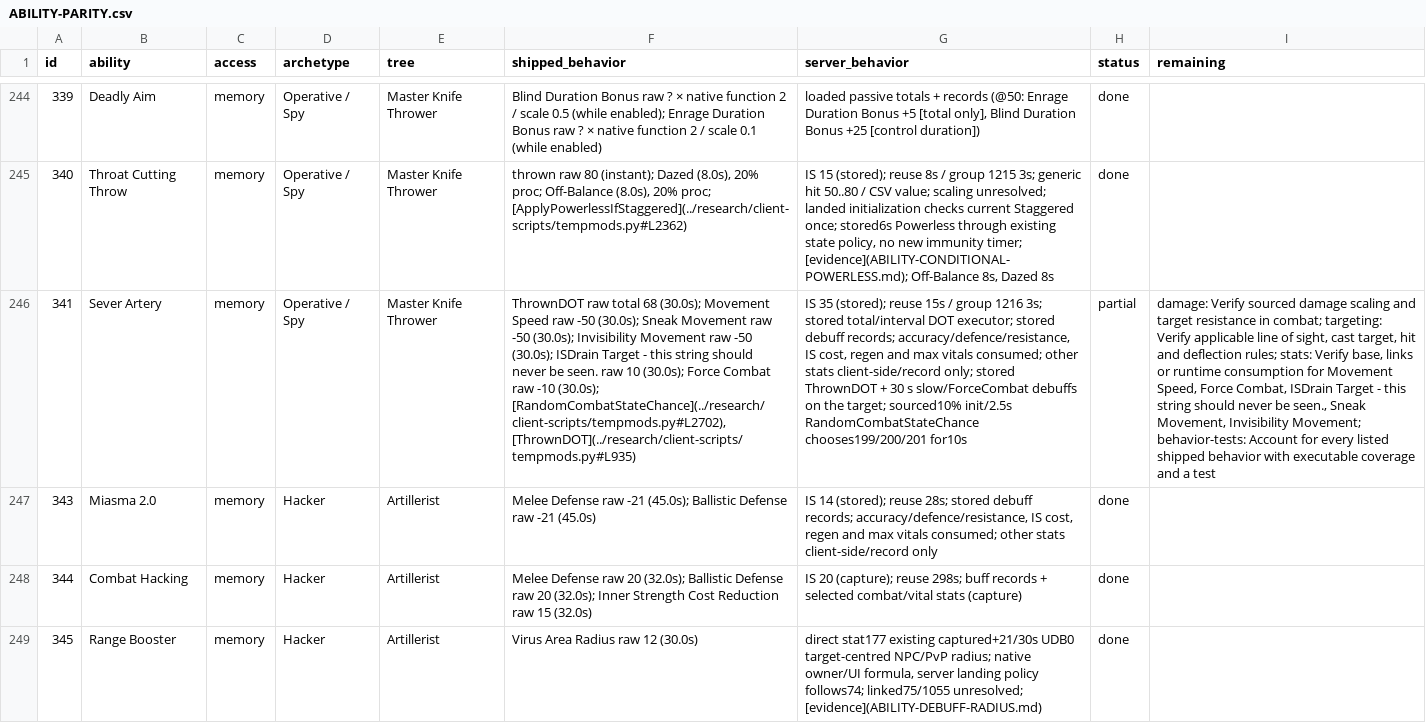
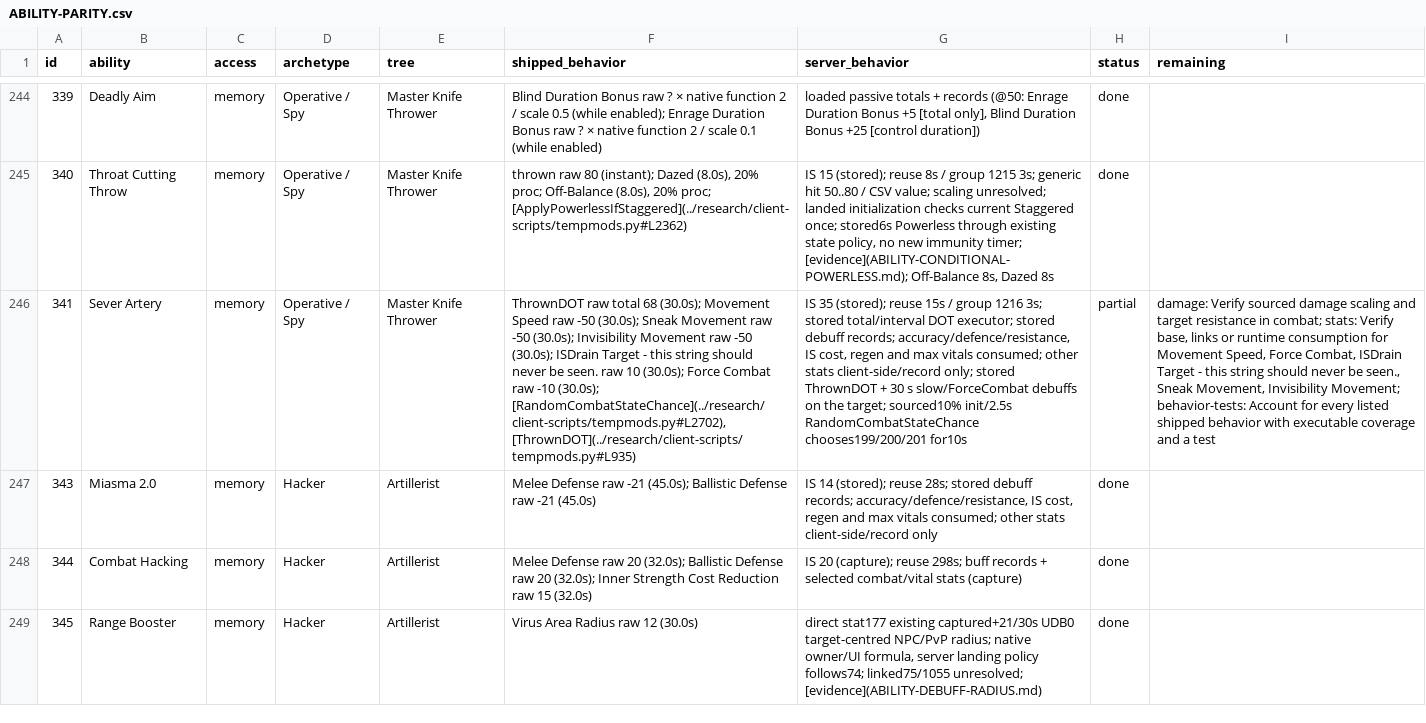
Before and after one commit to kylebrussell/mxo-hd, a CSV file: docs/ABILITY-PARITY.csv, drawn as a sheet; only a part is shown, gaps mark what is left out; the diff covers the shown part only; the diff names each change by its address in the sheet, - before the commit and + after, or states it on an @@ line.

```diff
--- a/docs/ABILITY-PARITY.csv
+++ b/docs/ABILITY-PARITY.csv
-I246 (remaining): …in combat; targeting: Verify applicable line of sight, cast target, hit and deflection rules; stats: Verify…
+I246 (remaining): …in combat; stats: Verify…
```
Also changed, not shown: 2 edited cells elsewhere in this file, 1 other file.
